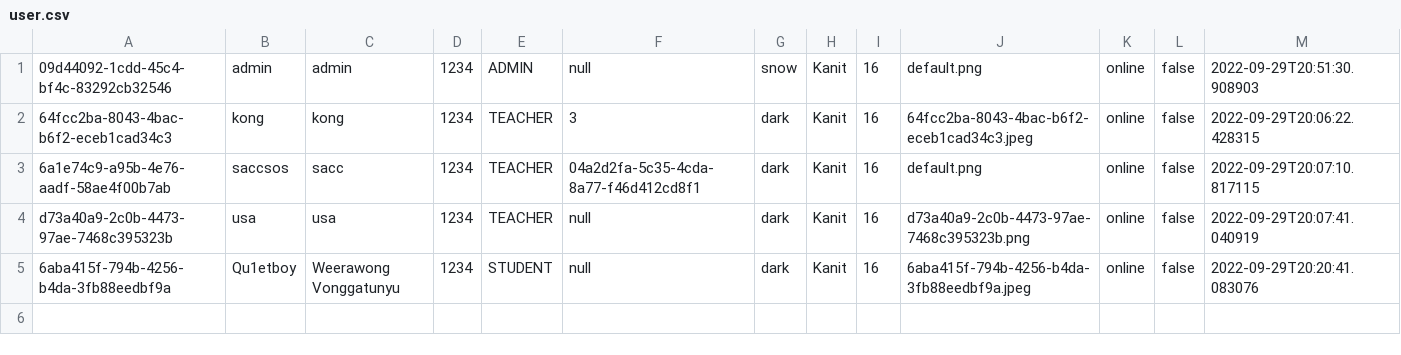
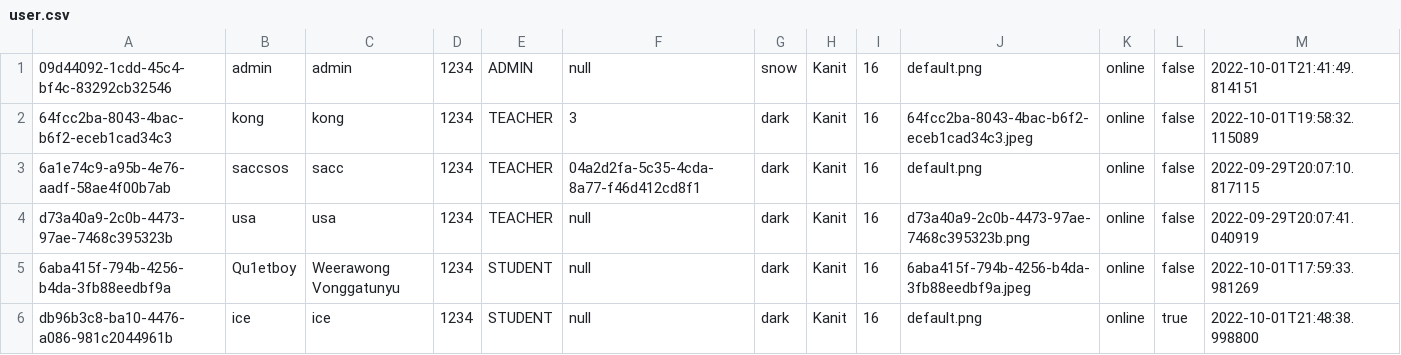
Before and after one commit to Qu1etboy/KU-Fondue, a CSV file: jar/data/user.csv, drawn as a sheet.

```diff
--- a/jar/data/user.csv
+++ b/jar/data/user.csv
@@ -1,5 +1,6 @@
-"09d44092-1cdd-45c4-bf4c-83292cb32546","admin","admin","1234","ADMIN","null","snow","Kanit","16","default.png","online","false","2022-09-29T20:51:30.908903"
-"64fcc2ba-8043-4bac-b6f2-eceb1cad34c3","kong","kong","1234","TEACHER","3","dark","Kanit","16","64fcc2ba-8043-4bac-b6f2-eceb1cad34c3.jpeg","online","false","2022-09-29T20:06:22.428315"
+"09d44092-1cdd-45c4-bf4c-83292cb32546","admin","admin","1234","ADMIN","null","snow","Kanit","16","default.png","online","false","2022-10-01T21:41:49.814151"
+"64fcc2ba-8043-4bac-b6f2-eceb1cad34c3","kong","kong","1234","TEACHER","3","dark","Kanit","16","64fcc2ba-8043-4bac-b6f2-eceb1cad34c3.jpeg","online","false","2022-10-01T19:58:32.115089"
 "6a1e74c9-a95b-4e76-aadf-58ae4f00b7ab","saccsos","sacc","1234","TEACHER","04a2d2fa-5c35-4cda-8a77-f46d412cd8f1","dark","Kanit","16","default.png","online","false","2022-09-29T20:07:10.817115"
 "d73a40a9-2c0b-4473-97ae-7468c395323b","usa","usa","1234","TEACHER","null","dark","Kanit","16","d73a40a9-2c0b-4473-97ae-7468c395323b.png","online","false","2022-09-29T20:07:41.040919"
-"6aba415f-794b-4256-b4da-3fb88eedbf9a","Qu1etboy","Weerawong Vonggatunyu","1234","STUDENT","null","dark","Kanit","16","6aba415f-794b-4256-b4da-3fb88eedbf9a.jpeg","online","false","2022-09-29T20:20:41.083076"
+"6aba415f-794b-4256-b4da-3fb88eedbf9a","Qu1etboy","Weerawong Vonggatunyu","1234","STUDENT","null","dark","Kanit","16","6aba415f-794b-4256-b4da-3fb88eedbf9a.jpeg","online","false","2022-10-01T17:59:33.981269"
+"db96b3c8-ba10-4476-a086-981c2044961b","ice","ice","1234","STUDENT","null","dark","Kanit","16","default.png","online","true","2022-10-01T21:48:38.998800"
```
Also changed, not shown: jar/data/agency.csv, jar/data/complaint.csv, 5 other files.
